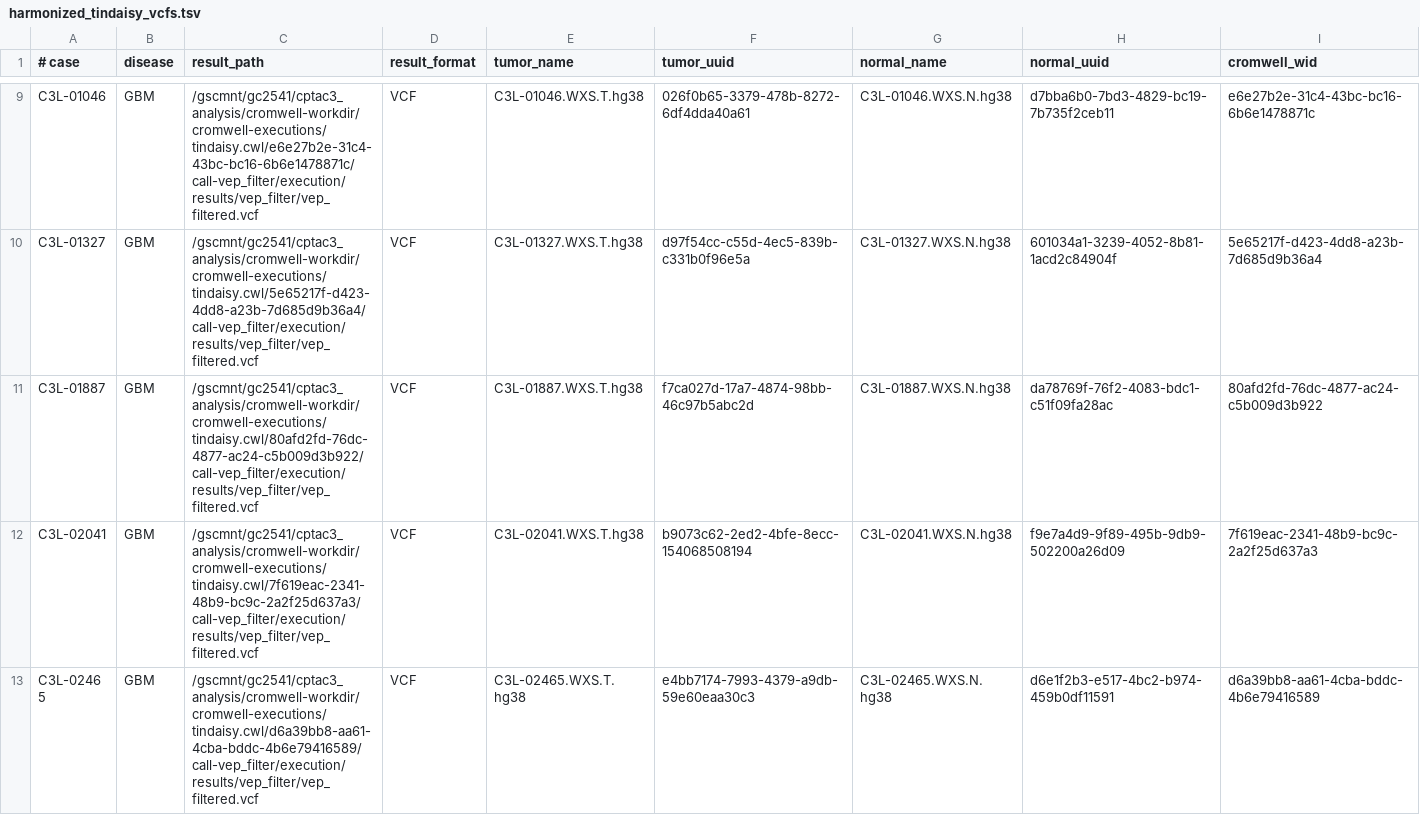
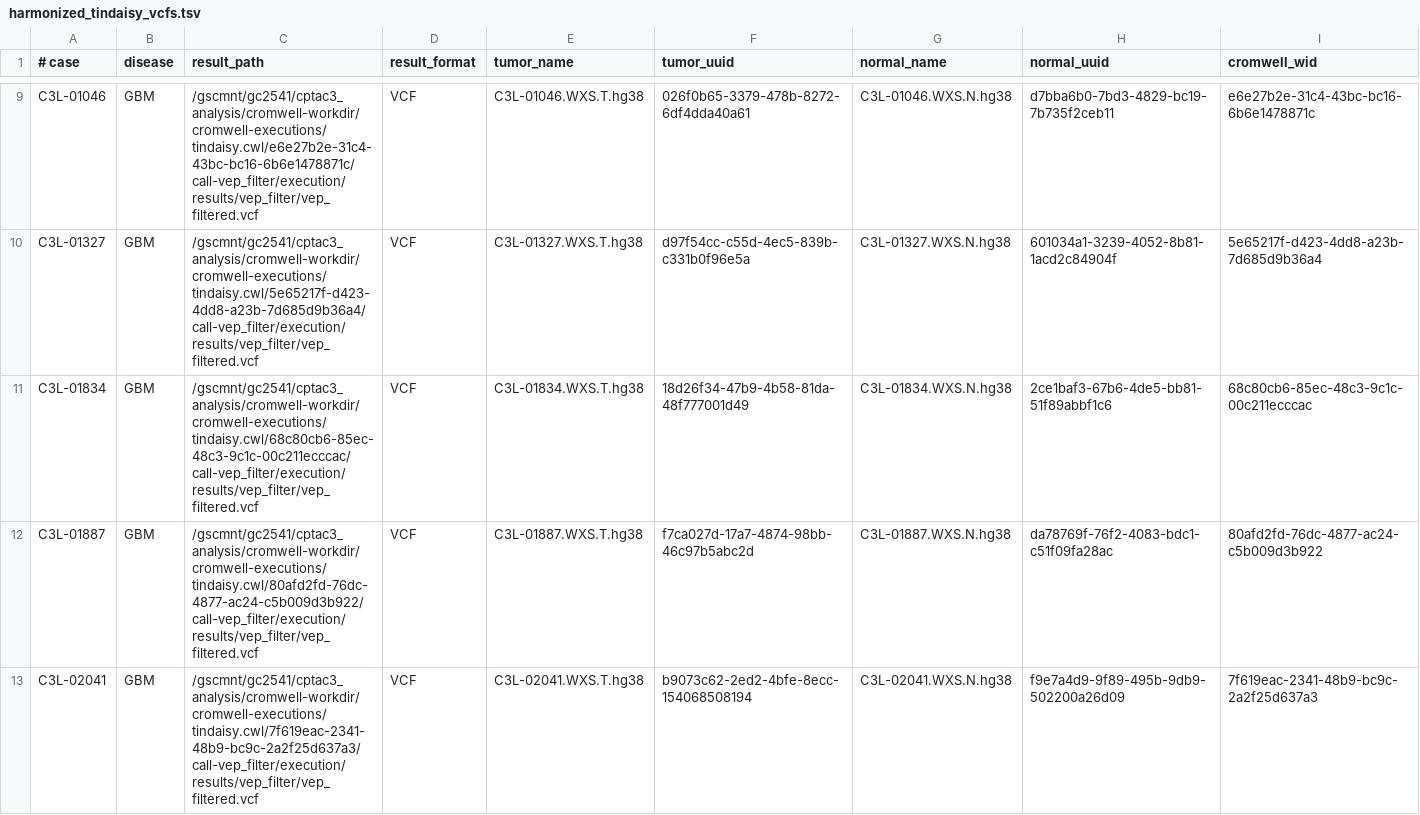
Before and after one commit to ccwang002/cptac3-gbm-analysis, a TSV file: 201904_locate_adhoc_data/tracked_results/harmonized_tindaisy_vcfs.tsv, drawn as a sheet; only a part is shown, gaps mark what is left out; the shorter side is filled out with more unchanged rows; the diff names each change by its address in the sheet, - before the commit and + after, or states it on an @@ line.

Commit message:
Add missing tindaisy VCF

```diff
--- a/201904_locate_adhoc_data/tracked_results/harmonized_tindaisy_vcfs.tsv
+++ b/201904_locate_adhoc_data/tracked_results/harmonized_tindaisy_vcfs.tsv
+row 11: C3L-01834 | GBM | /gscmnt/gc2541/cptac3_analysis/cromwell-workdir/cromwell-executions/tindaisy.cwl/68c80cb6-85ec-48c3-9c1c-00c211ecccac/call-vep_filter/execution/results/vep_filter/vep_filtered.vcf | VCF | C3L-01834.WXS.T.hg38 | 18d26f34-47b9-4b58-81da-48f777001d49 | C3L-01834.WXS.N.hg38 | 2ce1baf3-67b6-4de5-bb81-51f89abbf1c6 | 68c80cb6-85ec-48c3-9c1c-00c211ecccac
```
